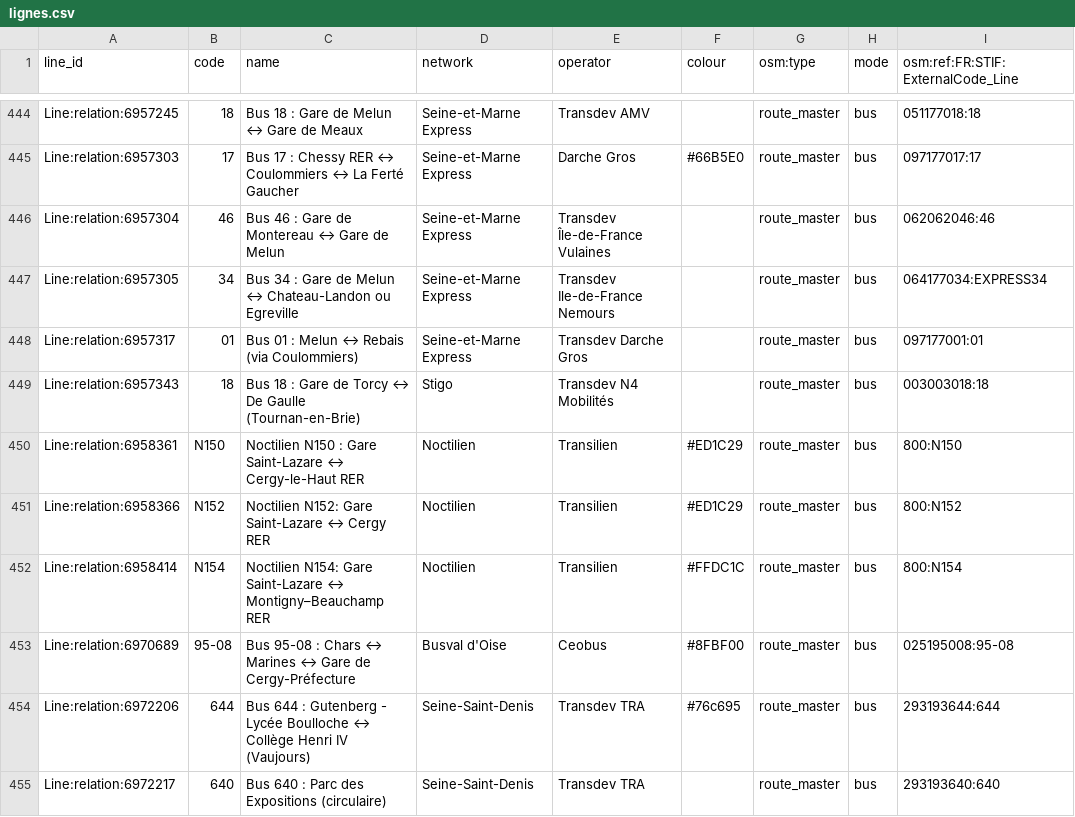
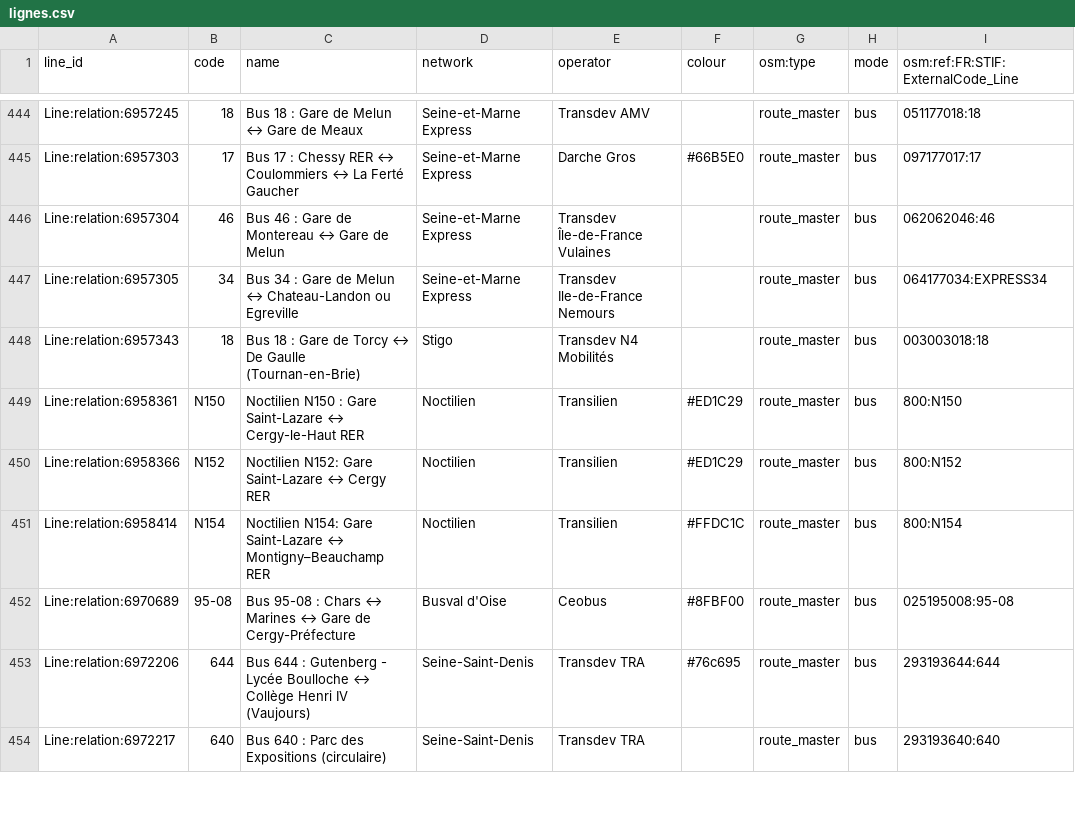
Before and after one commit to Jungle-Bus/ref-fr-STIF, a CSV file: data/lignes.csv, drawn as a sheet; only a part is shown, gaps mark what is left out.

```diff
--- a/data/lignes.csv
+++ b/data/lignes.csv
@@ -447,3 +447,2 @@ Line:relation:6957304,46,Bus 46 : Gare de Montereau ↔ Gare de Melun,Seine-et-M
 Line:relation:6957305,34,Bus 34 : Gare de Melun ↔ Chateau-Landon ou Egreville,Seine-et-Marne Express,Transdev Ile-de-France Nemours,,route_master,bus,064177034:EXPRESS34
-Line:relation:6957317,01,Bus 01 : Melun ↔ Rebais (via Coulommiers),Seine-et-Marne Express,Transdev Darche Gros,,route_master,bus,097177001:01
 Line:relation:6957343,18,Bus 18 : Gare de Torcy ↔ De Gaulle (Tournan-en-Brie),Stigo,Transdev N4 Mobilités,,route_master,bus,003003018:18
```
Also changed, not shown: data/idf_routes.csv, data/opendata_lines_with_osm_id.csv, 5 other files.
